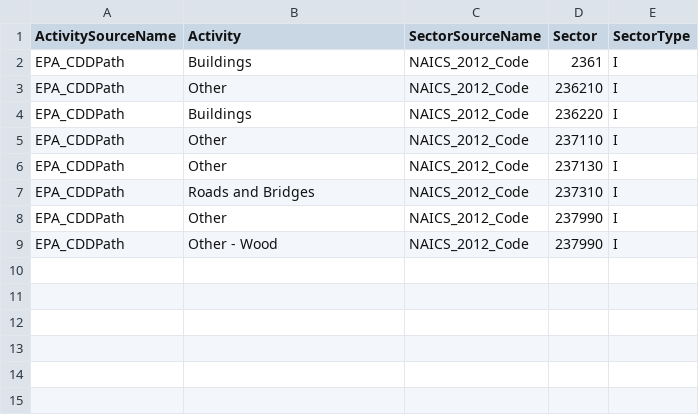
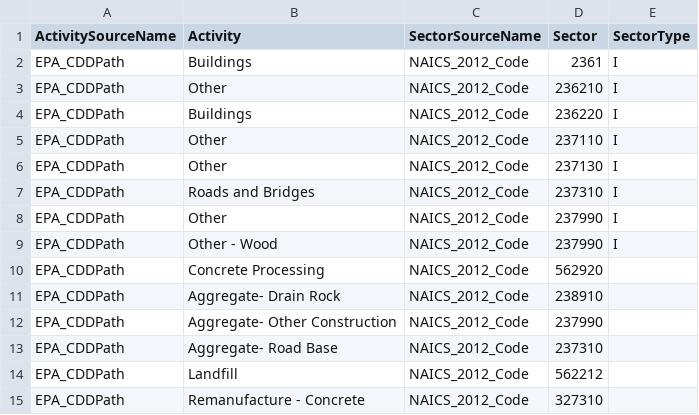
Before and after one commit to USEPA/flowsa, a CSV file: flowsa/data/activitytosectormapping/NAICS_Crosswalk_EPA_CDDPath.csv, drawn as a sheet.

Commit message:
add method to track concrete processing via CDDPath

```diff
--- a/flowsa/data/activitytosectormapping/NAICS_Crosswalk_EPA_CDDPath.csv
+++ b/flowsa/data/activitytosectormapping/NAICS_Crosswalk_EPA_CDDPath.csv
@@ -9 +9,7 @@ EPA_CDDPath,Other,NAICS_2012_Code,237990,I
 EPA_CDDPath,Other - Wood,NAICS_2012_Code,237990,I
+EPA_CDDPath,Concrete Processing,NAICS_2012_Code,562920,
+EPA_CDDPath,Aggregate- Drain Rock,NAICS_2012_Code,238910,
+EPA_CDDPath,Aggregate- Other Construction,NAICS_2012_Code,237990,
+EPA_CDDPath,Aggregate- Road Base,NAICS_2012_Code,237310,
+EPA_CDDPath,Landfill,NAICS_2012_Code,562212,
+EPA_CDDPath,Remanufacture - Concrete,NAICS_2012_Code,327310,
```
Also changed, not shown: 1 other file.
